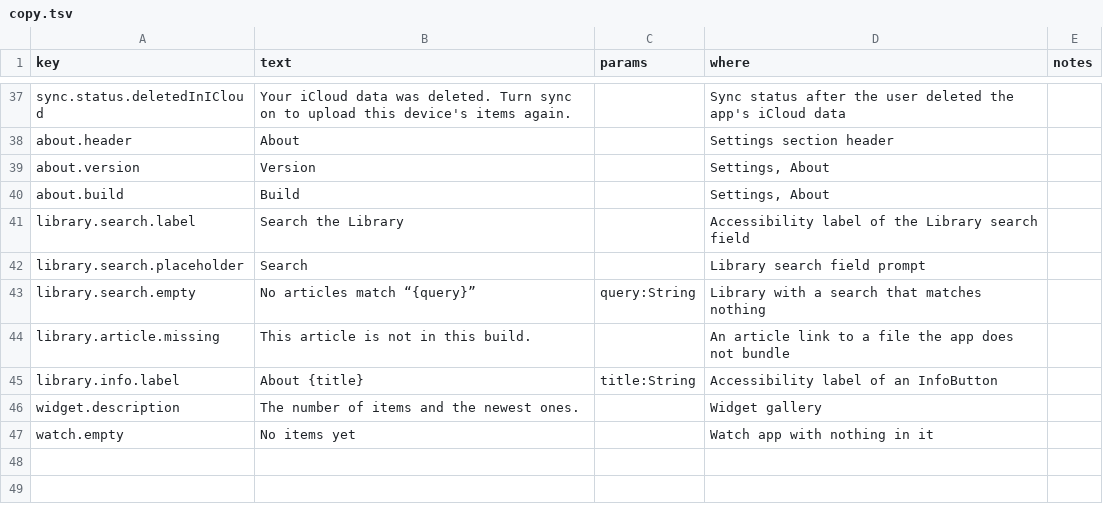
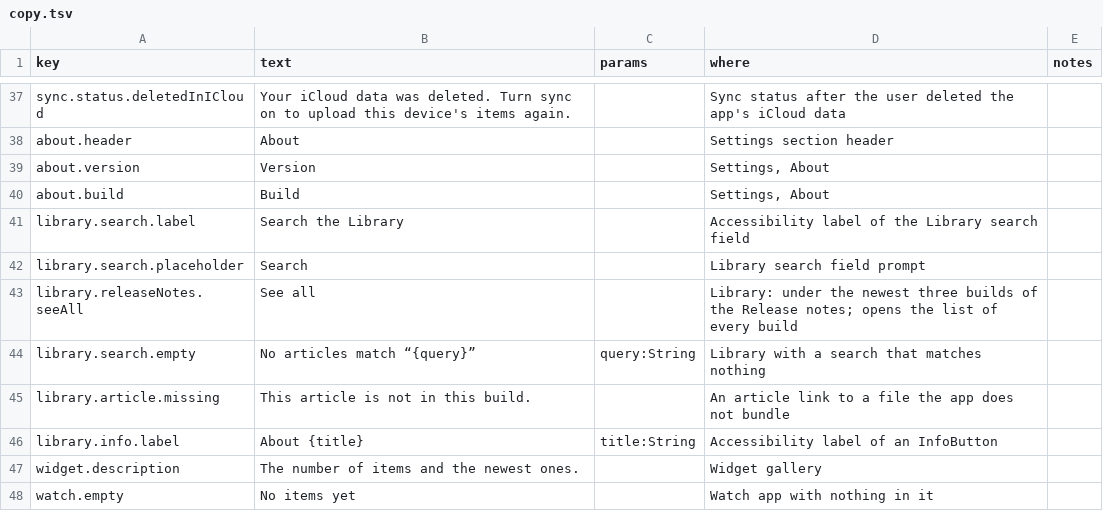
Before and after one commit to petronius/app-scaffold, a TSV file: Copy/copy.tsv, drawn as a sheet; only a part is shown, gaps mark what is left out; the diff names each change by its address in the sheet, - before the commit and + after, or states it on an @@ line.

Commit message:
feat: List the newest three builds in Release notes, with See all
The Release notes section had grown to one row per build. The Library
now shows the newest three, and See all opens every build on a screen
of its own. A search still lists every matching build. DEBUG
-DebugScreen release-notes opens the full list.

```diff
--- a/Copy/copy.tsv
+++ b/Copy/copy.tsv
+row 43: library.releaseNotes.seeAll | See all |  | Library: under the newest three builds of the Release notes; opens the list of every build
```
Also changed, not shown: 6 other files.
